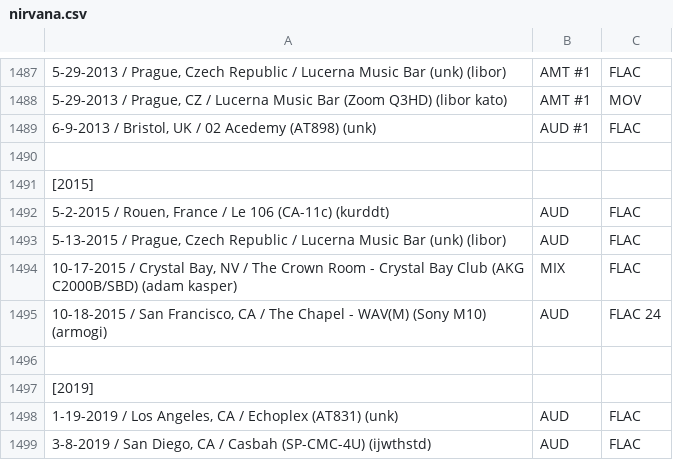
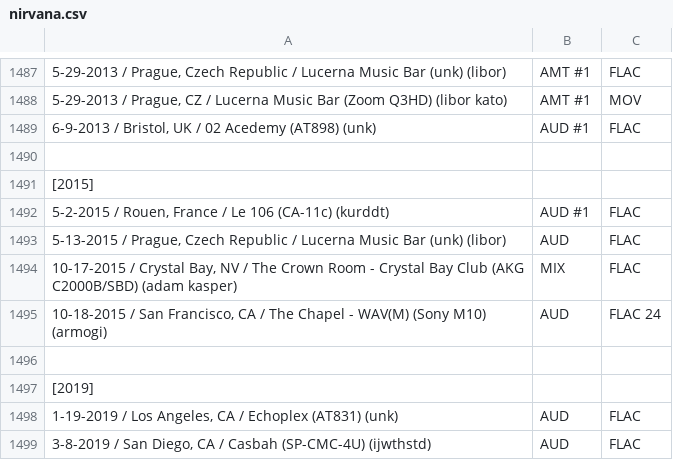
Before and after one commit to dudethatsclassic/shynomi-archive, a CSV file: artists/nirvana.csv, drawn as a sheet; only a part is shown, gaps mark what is left out; the diff names each change by its address in the sheet, - before the commit and + after, or states it on an @@ line.

Commit message:
Auto-export CSV: NIRVANA

```diff
--- a/artists/nirvana.csv
+++ b/artists/nirvana.csv
-B1492: AUD
+B1492: AUD #1
```
